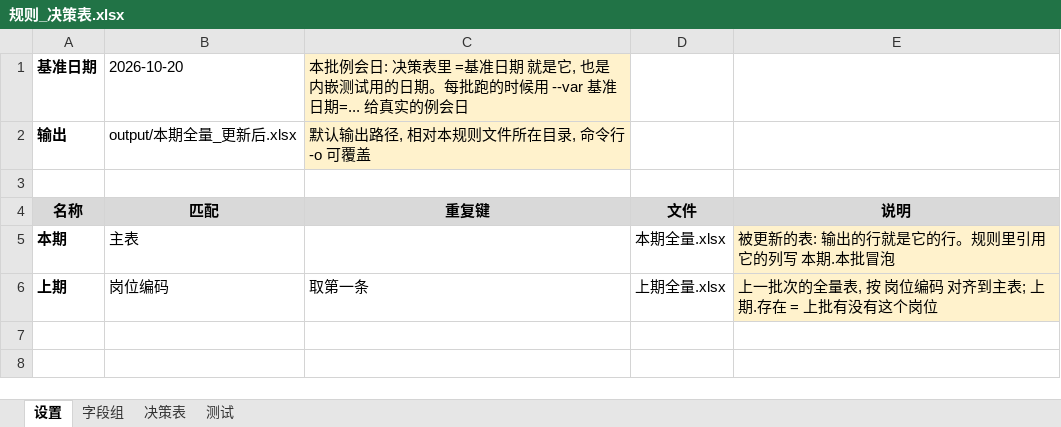
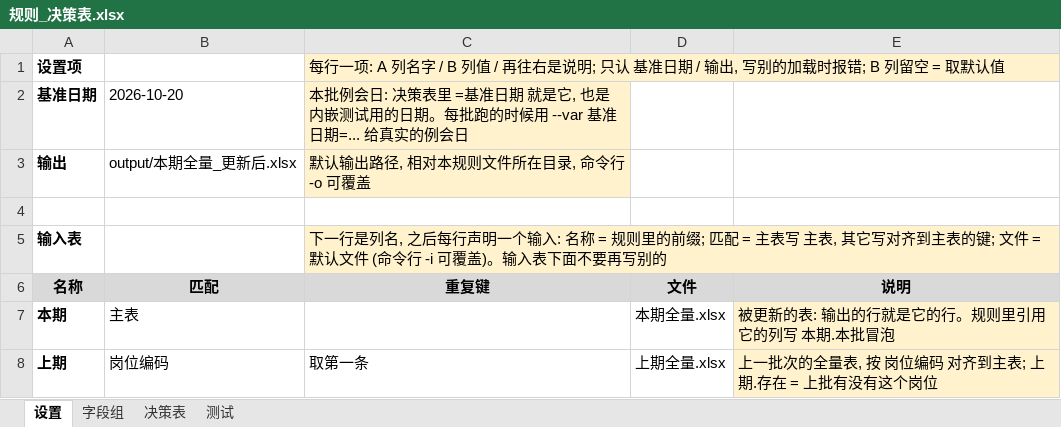
Before and after one commit to zhuqingxun/rule-sheet, an Excel workbook: examples/carry-forward/规则_决策表.xlsx, sheet 设置, drawn as a sheet; values as stored, in another font and other column widths than the file's, no borders; the diff names each change by its address in the sheet, - before the commit and + after, or states it on an @@ line.

```diff
--- a/examples/carry-forward/规则_决策表.xlsx (sheet 设置)
+++ b/examples/carry-forward/规则_决策表.xlsx (sheet 设置)
+row 1: 设置项 |  | 每行一项: A 列名字 / B 列值 / 再往右是说明; 只认 基准日期 / 输出, 写别的加载时报错; B 列留空 = 取默认值
+row 5: 输入表 |  | 下一行是列名, 之后每行声明一个输入: 名称 = 规则里的前缀; 匹配 = 主表写 主表, 其它写对齐到主表的键; 文件 = 默认文件 (命令行 -i 可覆盖)。输入表下面不要再写别的
```
Also changed, not shown: examples/candidate-rollup/规则_决策表.xlsx, examples/customer-sync/规则_决策表.xlsx, 18 other files.
